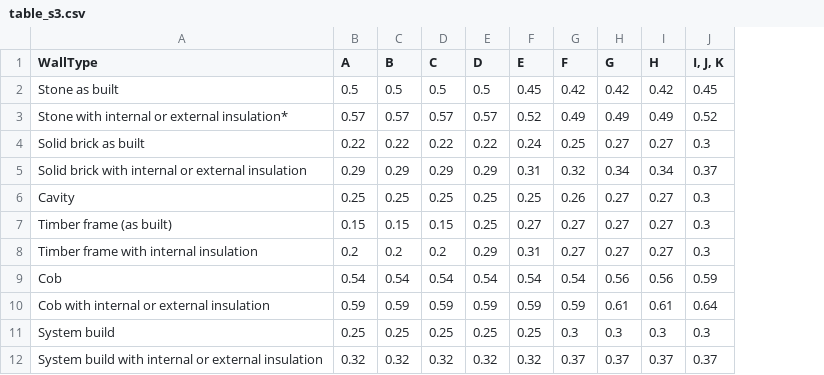
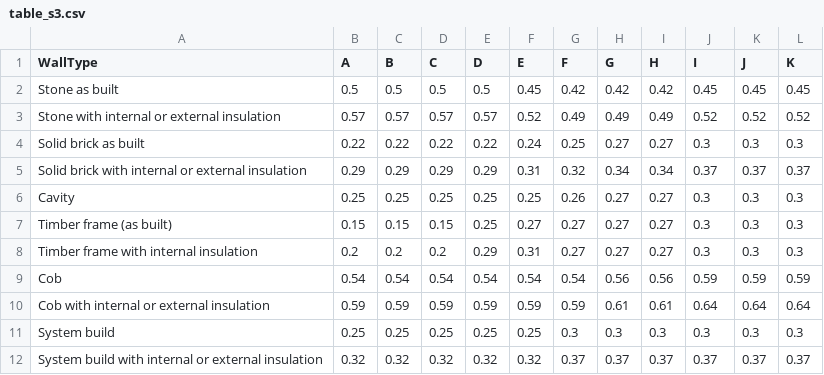
Before and after one commit to RCUK-CEE/epctk, a CSV file: epctk/data/table_s3.csv, drawn as a sheet; the diff names each change by its address in the sheet, - before the commit and + after, or states it on an @@ line.

Commit message:
wall u and thickness lookups

```diff
--- a/epctk/data/table_s3.csv
+++ b/epctk/data/table_s3.csv
+column K (J), rows 2-12: 0.45 | 0.52 | 0.3 | 0.37 | 0.3 | 0.3 | 0.3 | 0.59 | 0.64 | 0.3 | 0.37
+column L (K), rows 2-12: 0.45 | 0.52 | 0.3 | 0.37 | 0.3 | 0.3 | 0.3 | 0.59 | 0.64 | 0.3 | 0.37
-J1: I, J, K
+J1: I
-A3 (WallType): Stone with internal or external insulation*
+A3 (WallType): Stone with internal or external insulation
```
Also changed, not shown: 7 other files.
